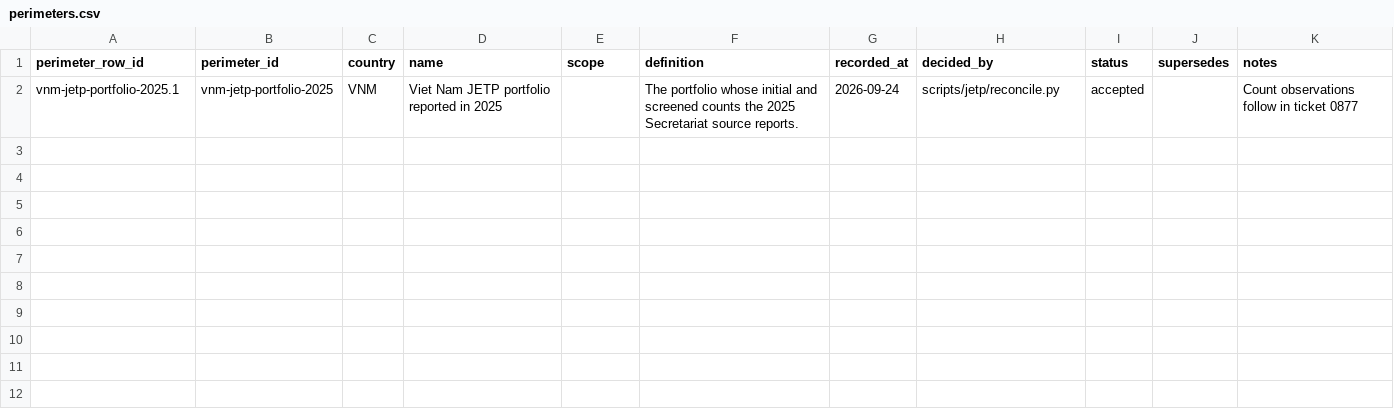
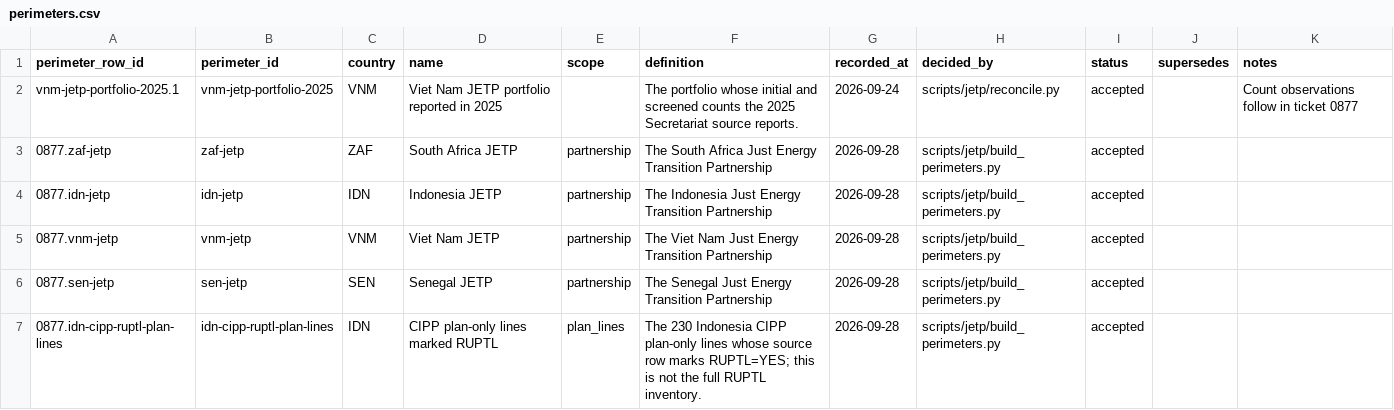
Before and after one commit to MinhHaDuong/climate-finance-het, a CSV file: data/jetp/ontology/perimeters.csv, drawn as a sheet.

Commit message:
feat(jetp): add cited partnership perimeters and counts (0877)

```diff
--- a/data/jetp/ontology/perimeters.csv
+++ b/data/jetp/ontology/perimeters.csv
@@ -2 +2,6 @@ perimeter_row_id,perimeter_id,country,name,scope,definition,recorded_at,decided_
 vnm-jetp-portfolio-2025.1,vnm-jetp-portfolio-2025,VNM,Viet Nam JETP portfolio reported in 2025,,The portfolio whose initial and screened counts the 2025 Secretariat source reports.,2026-09-24,scripts/jetp/reconcile.py,accepted,,Count observations follow in ticket 0877
+0877.zaf-jetp,zaf-jetp,ZAF,South Africa JETP,partnership,The South Africa Just Energy Transition Partnership,2026-09-28,scripts/jetp/build_perimeters.py,accepted,,
+0877.idn-jetp,idn-jetp,IDN,Indonesia JETP,partnership,The Indonesia Just Energy Transition Partnership,2026-09-28,scripts/jetp/build_perimeters.py,accepted,,
+0877.vnm-jetp,vnm-jetp,VNM,Viet Nam JETP,partnership,The Viet Nam Just Energy Transition Partnership,2026-09-28,scripts/jetp/build_perimeters.py,accepted,,
+0877.sen-jetp,sen-jetp,SEN,Senegal JETP,partnership,The Senegal Just Energy Transition Partnership,2026-09-28,scripts/jetp/build_perimeters.py,accepted,,
+0877.idn-cipp-ruptl-plan-lines,idn-cipp-ruptl-plan-lines,IDN,CIPP plan-only lines marked RUPTL,plan_lines,The 230 Indonesia CIPP plan-only lines whose source row marks RUPTL=YES; this is not the full RUPTL inventory.,2026-09-28,scripts/jetp/build_perimeters.py,accepted,,
```
Also changed, not shown: data/jetp/lines.d/IDN-2026-03.csv, data/jetp/lines.d/SEN-2026-02.csv, 13 other files.
